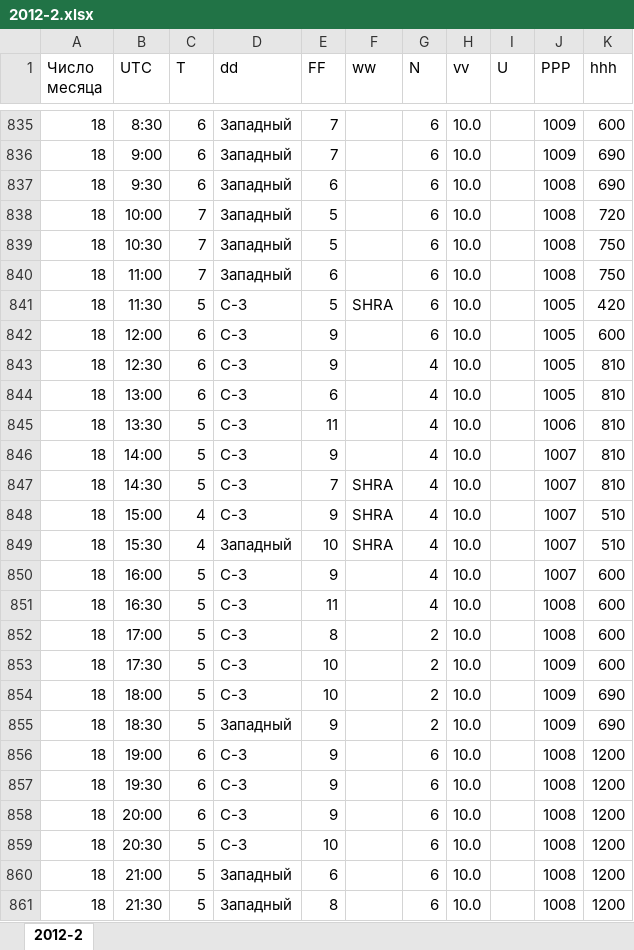
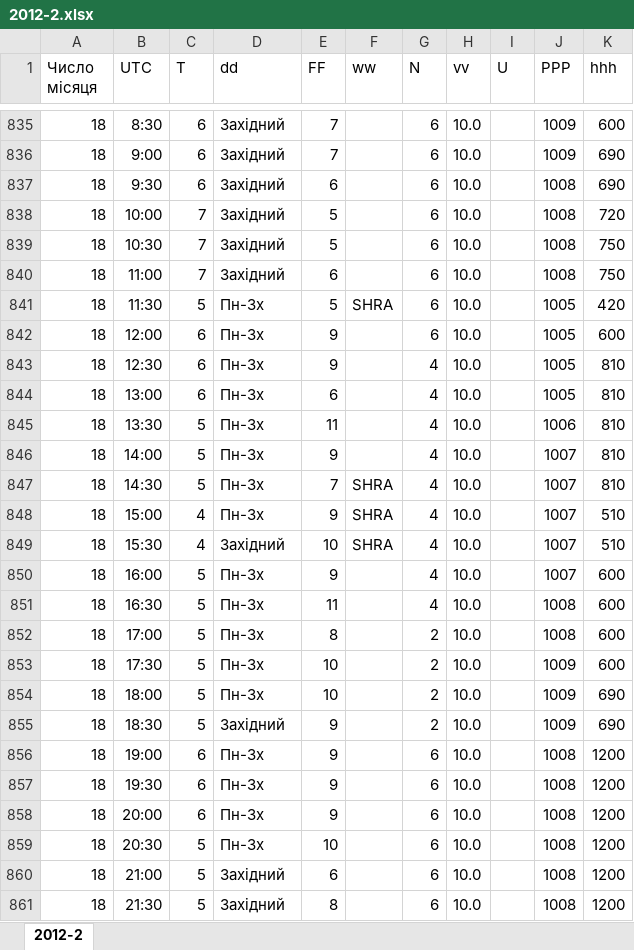
Before and after one commit to Pet315/meteoapp, an Excel workbook: meteoapp/cities/i_frankivsk/2012-2.xlsx, sheet 2012-2, drawn as a sheet; only a part is shown, gaps mark what is left out; values as stored, in another font and other column widths than the file's, no borders; the diff covers the shown part only; the diff names each change by its address in the sheet, - before the commit and + after, or states it on an @@ line.

```diff
--- a/meteoapp/cities/i_frankivsk/2012-2.xlsx (sheet 2012-2)
+++ b/meteoapp/cities/i_frankivsk/2012-2.xlsx (sheet 2012-2)
-A1: Число месяца
+A1: Число місяця
-D835:D840 (dd): Западный
+D835:D840 (dd): Західний
-D841:D848 (dd): С-З
+D841:D848 (dd): Пн-Зх
-D849 (dd): Западный
+D849 (dd): Західний
-D850:D854 (dd): С-З
+D850:D854 (dd): Пн-Зх
-D855 (dd): Западный
+D855 (dd): Західний
-D856:D859 (dd): С-З
+D856:D859 (dd): Пн-Зх
-D860:D861 (dd): Западный
+D860:D861 (dd): Західний
```
Also changed, not shown: 945 edited cells elsewhere in this sheet, meteoapp/cities/dnipro/2012-1.xlsx, meteoapp/cities/donetsk/2012-1.xlsx, 20 other files.
